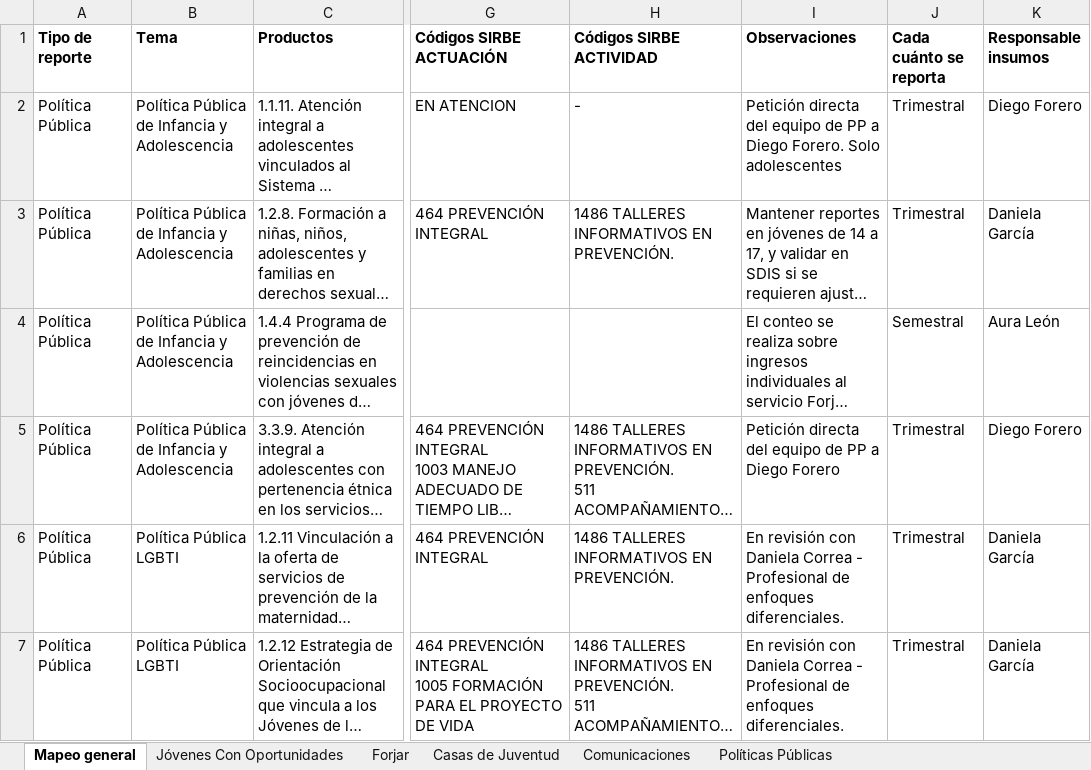
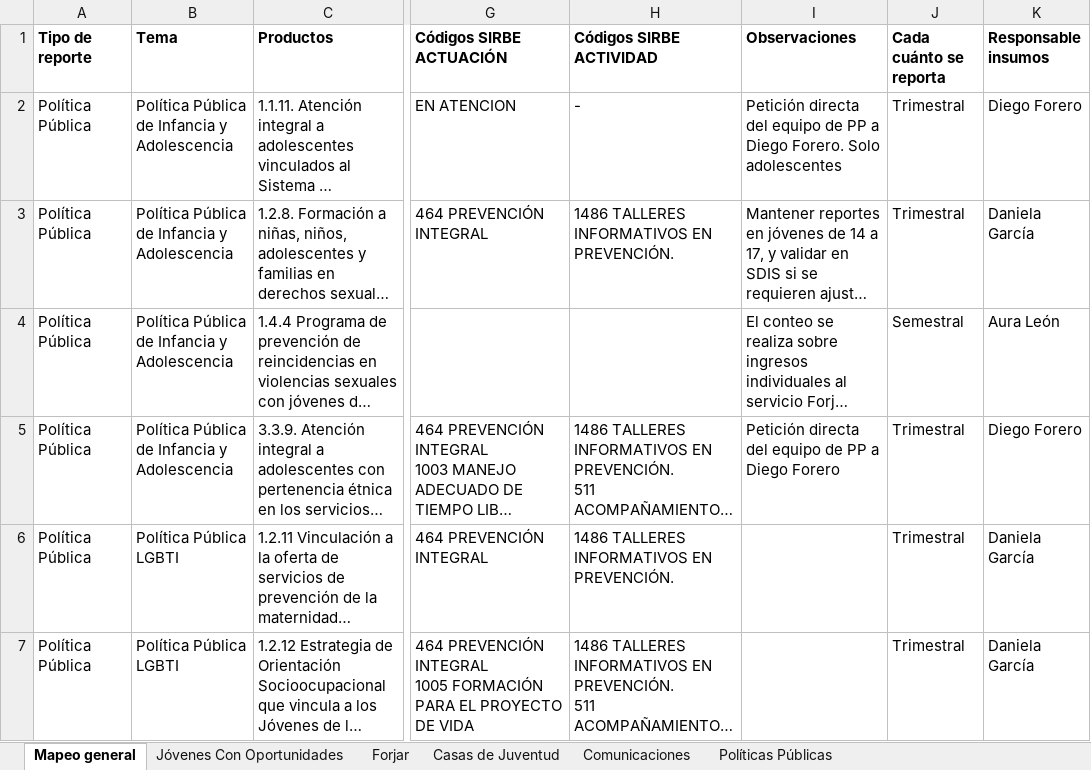
Before and after one commit to SDIS-Juventud/gestor-conocimiento, an Excel workbook: ejes/Políticas/Reportes Externos Subdirección Juventud 2026.xlsx, sheet Mapeo general, drawn as a sheet; only a part is shown, gaps mark what is left out; long unchanged cells end in …; values as stored, in another font and other column widths than the file's, no borders; the diff covers the shown part only; the diff names each change by its address in the sheet, - before the commit and + after, or states it on an @@ line.

```diff
--- a/ejes/Políticas/Reportes Externos Subdirección Juventud 2026.xlsx (sheet Mapeo general)
+++ b/ejes/Políticas/Reportes Externos Subdirección Juventud 2026.xlsx (sheet Mapeo general)
-I6:I7 (Observaciones): En revisión con Daniela Correa - Profesional de enfoques diferenciales.
+I6:I7 (Observaciones): (empty)
```
Also changed, not shown: 3 edited cells elsewhere in this sheet, sheet Jóvenes Con Oportunidades, sheet Casas de Juventud, sheet Políticas Públicas, sheet Forjar, ejes/Políticas/Configuracion_politicas_bienestar.xlsx, ejes/Políticas/Configuracion_politicas_cultura.xlsx, 16 other files.
